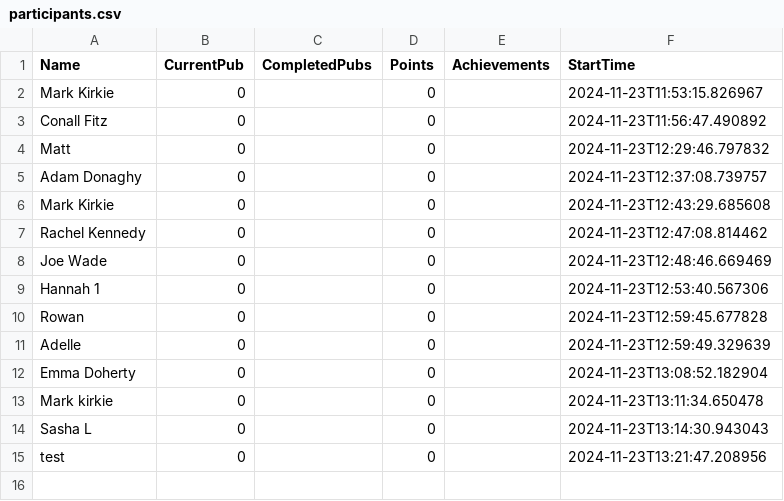
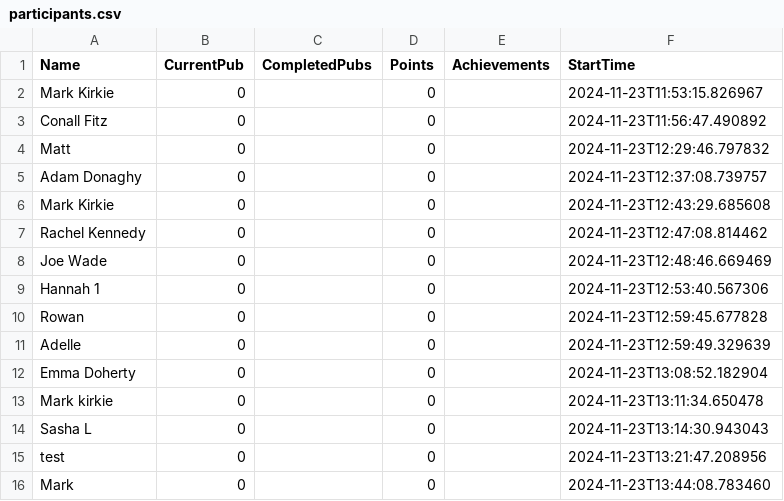
Before and after one commit to kirkpatrick8/pubcrawl, a CSV file: participants.csv, drawn as a sheet; the diff names each change by its address in the sheet, - before the commit and + after, or states it on an @@ line.

Commit message:
Update participants - 2024-11-23 13:44:09.187313

```diff
--- a/participants.csv
+++ b/participants.csv
+row 16: Mark | 0 |  | 0 |  | 2024-11-23T13:44:08.783460
```
